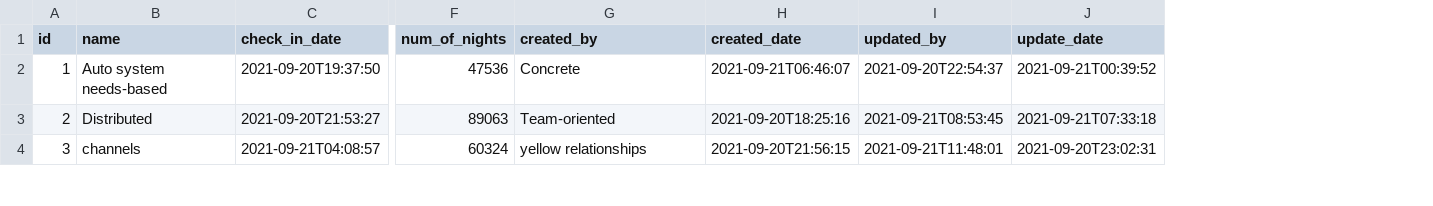
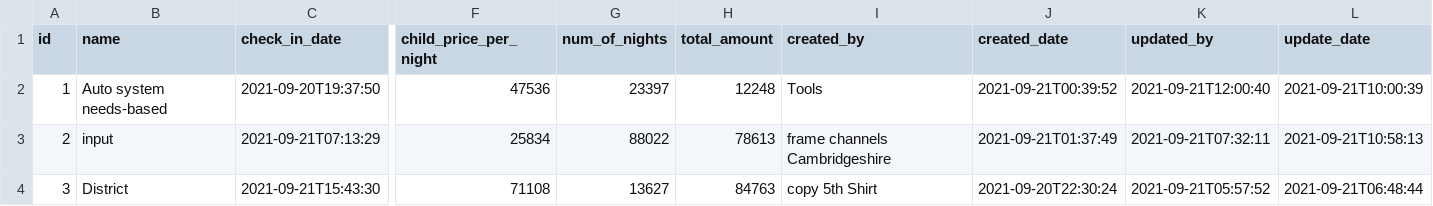
Before and after one commit to campsitesindia/campsites-backend, a CSV file: src/main/resources/config/liquibase/fake-data/bookings.csv, drawn as a sheet; only a part is shown, gaps mark what is left out; addresses are those after the commit; the diff covers the shown part only; the diff names each change by its address in the sheet, - before the commit and + after, or states it on an @@ line.

```diff
--- a/src/main/resources/config/liquibase/fake-data/bookings.csv
+++ b/src/main/resources/config/liquibase/fake-data/bookings.csv
+column F (child_price_per_night), rows 2-4: 47536 | 25834 | 71108
+column H (total_amount), rows 2-4: 12248 | 78613 | 84763
-G2 (num_of_nights): 47536
+G2 (num_of_nights): 23397
-I2 (created_by): Concrete
+I2 (created_by): Tools
-J2 (created_date): 2021-09-21T06:46:07
+J2 (created_date): 2021-09-21T00:39:52
-K2 (updated_by): 2021-09-20T22:54:37
+K2 (updated_by): 2021-09-21T12:00:40
-L2 (update_date): 2021-09-21T00:39:52
+L2 (update_date): 2021-09-21T10:00:39
-B3 (name): Distributed
+B3 (name): input
-C3 (check_in_date): 2021-09-20T21:53:27
+C3 (check_in_date): 2021-09-21T07:13:29
-G3 (num_of_nights): 89063
+G3 (num_of_nights): 88022
-I3 (created_by): Team-oriented
+I3 (created_by): frame channels Cambridgeshire
-J3 (created_date): 2021-09-20T18:25:16
+J3 (created_date): 2021-09-21T01:37:49
-K3 (updated_by): 2021-09-21T08:53:45
+K3 (updated_by): 2021-09-21T07:32:11
-L3 (update_date): 2021-09-21T07:33:18
+L3 (update_date): 2021-09-21T10:58:13
-B4 (name): channels
+B4 (name): District
-C4 (check_in_date): 2021-09-21T04:08:57
+C4 (check_in_date): 2021-09-21T15:43:30
-G4 (num_of_nights): 60324
+G4 (num_of_nights): 13627
-I4 (created_by): yellow relationships
+I4 (created_by): copy 5th Shirt
-J4 (created_date): 2021-09-20T21:56:15
+J4 (created_date): 2021-09-20T22:30:24
-K4 (updated_by): 2021-09-21T11:48:01
+K4 (updated_by): 2021-09-21T05:57:52
-L4 (update_date): 2021-09-20T23:02:31
+L4 (update_date): 2021-09-21T06:48:44
```
Also changed, not shown: 67 edited cells elsewhere in this file, src/main/resources/config/liquibase/fake-data/features.csv, src/main/resources/config/liquibase/fake-data/listing.csv, 40 other files.
